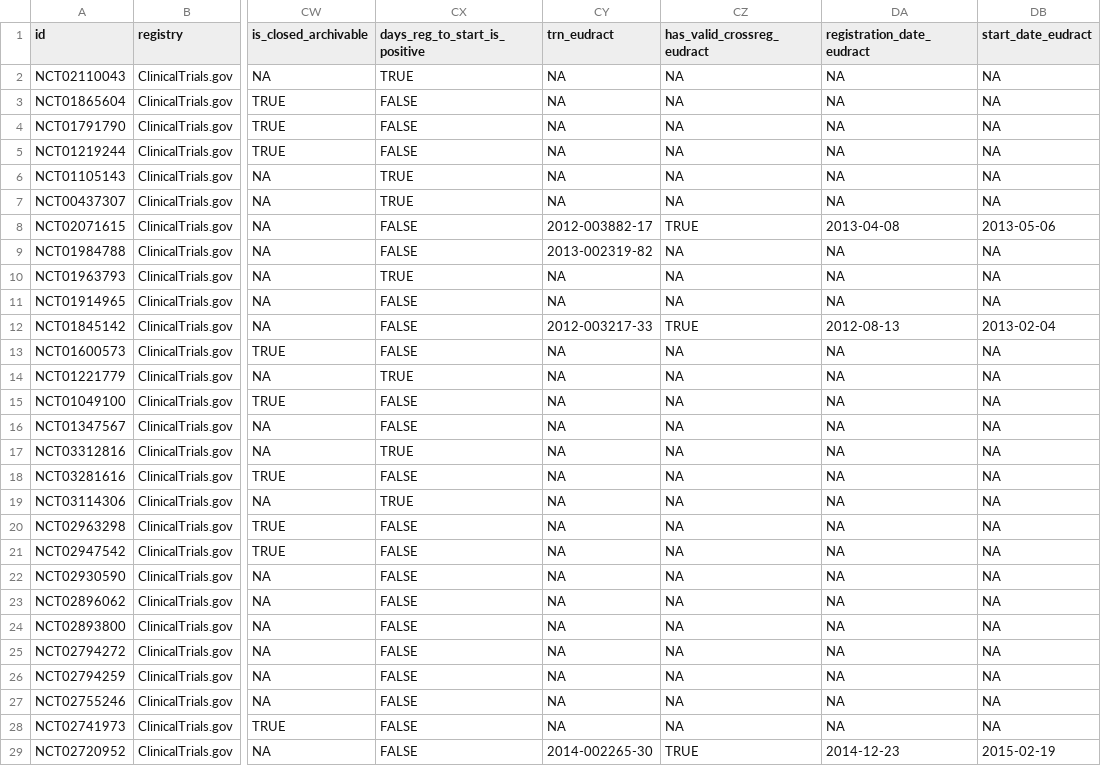
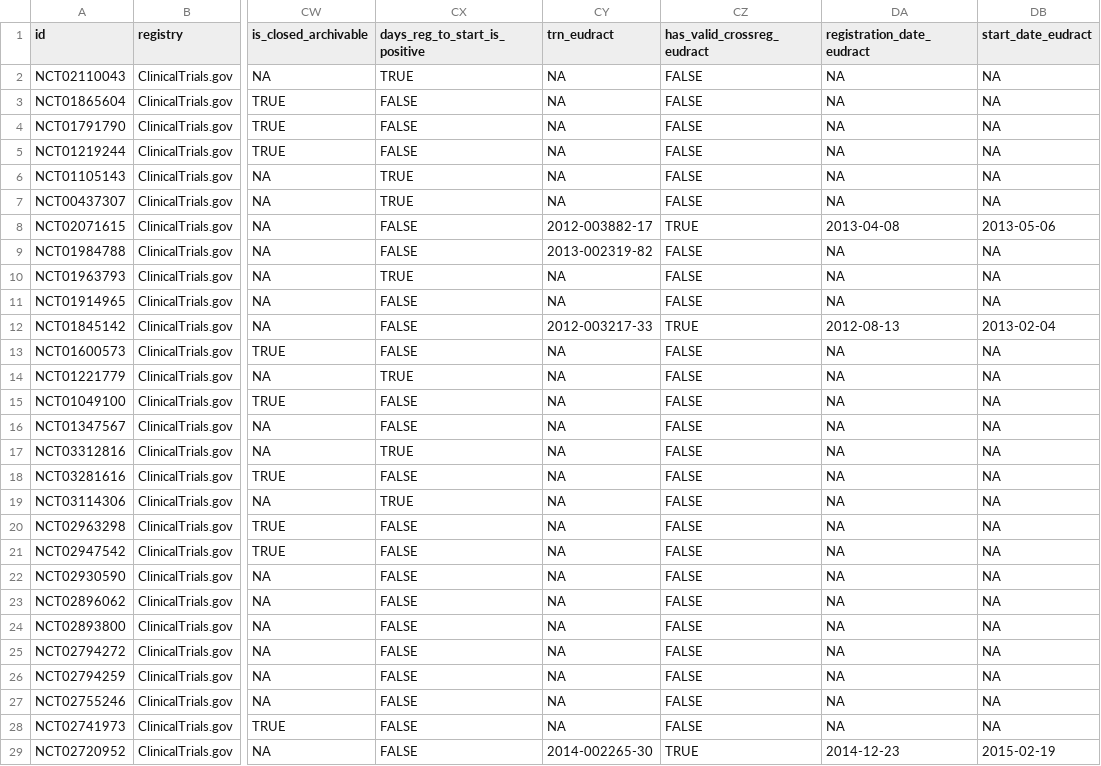
Before and after one commit to quest-bih/tv-ct-transparency, a CSV file: data/processed/trackvalue-checked.csv, drawn as a sheet; only a part is shown, gaps mark what is left out; the diff covers the shown part only; the diff names each change by its address in the sheet, - before the commit and + after, or states it on an @@ line.

Commit message:
Recode no euctr crossreg to false

```diff
--- a/data/processed/trackvalue-checked.csv
+++ b/data/processed/trackvalue-checked.csv
-CZ2:CZ7 (has_valid_crossreg_eudract): NA
+CZ2:CZ7 (has_valid_crossreg_eudract): FALSE
-CZ9:CZ11 (has_valid_crossreg_eudract): NA
+CZ9:CZ11 (has_valid_crossreg_eudract): FALSE
-CZ13:CZ28 (has_valid_crossreg_eudract): NA
+CZ13:CZ28 (has_valid_crossreg_eudract): FALSE
```
Also changed, not shown: 114 edited cells elsewhere in this file, 1 other file.
